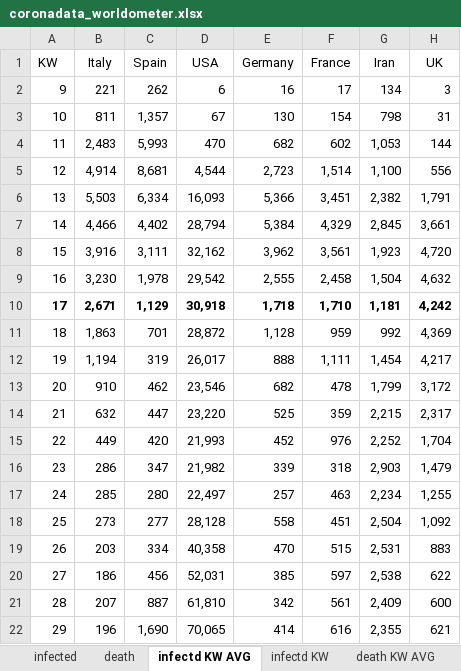
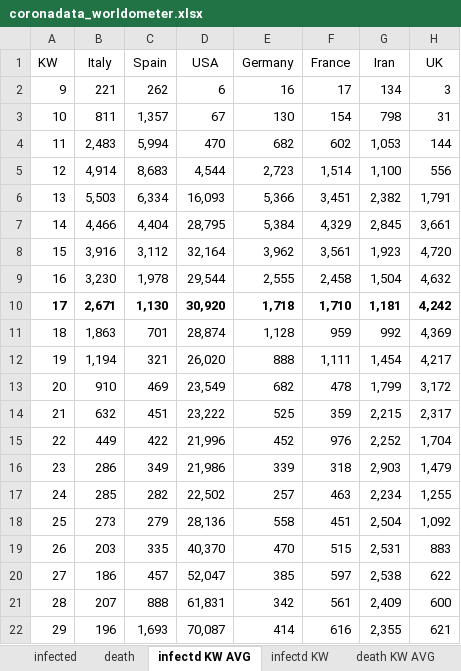
Before and after one commit to ChristophKrause/coronaDataHelper, an Excel workbook: src/CoronaDataHelper/CoronaDataHelper/res/coronadata_worldometer.xlsx, sheet infectd KW AVG, drawn as a sheet; only a part is shown; values as stored, in another font and other column widths than the file's, no borders; conditional formats not drawn; the diff covers the shown part only; the diff names each change by its address in the sheet, - before the commit and + after, or states it on an @@ line.

```diff
--- a/src/CoronaDataHelper/CoronaDataHelper/res/coronadata_worldometer.xlsx (sheet infectd KW AVG)
+++ b/src/CoronaDataHelper/CoronaDataHelper/res/coronadata_worldometer.xlsx (sheet infectd KW AVG)
-C4 (Spain): 5,993
+C4 (Spain): 5,994
-C5 (Spain): 8,681
+C5 (Spain): 8,683
-C7 (Spain): 4,402
+C7 (Spain): 4,404
-D7 (USA): 28,794
+D7 (USA): 28,795
-C8 (Spain): 3,111
+C8 (Spain): 3,112
-D8 (USA): 32,162
+D8 (USA): 32,164
-D9 (USA): 29,542
+D9 (USA): 29,544
-C10 (Spain): 1,129
+C10 (Spain): 1,130
-D10 (USA): 30,918
+D10 (USA): 30,920
-D11 (USA): 28,872
+D11 (USA): 28,874
-C12 (Spain): 319
+C12 (Spain): 321
-D12 (USA): 26,017
+D12 (USA): 26,020
-C13 (Spain): 462
+C13 (Spain): 469
-D13 (USA): 23,546
+D13 (USA): 23,549
-C14 (Spain): 447
+C14 (Spain): 451
-D14 (USA): 23,220
+D14 (USA): 23,222
-C15 (Spain): 420
+C15 (Spain): 422
-D15 (USA): 21,993
+D15 (USA): 21,996
-C16 (Spain): 347
+C16 (Spain): 349
-D16 (USA): 21,982
+D16 (USA): 21,986
-C17 (Spain): 280
+C17 (Spain): 282
-D17 (USA): 22,497
+D17 (USA): 22,502
-C18 (Spain): 277
+C18 (Spain): 279
-D18 (USA): 28,128
+D18 (USA): 28,136
-C19 (Spain): 334
+C19 (Spain): 335
-D19 (USA): 40,358
+D19 (USA): 40,370
-C20 (Spain): 456
+C20 (Spain): 457
-D20 (USA): 52,031
+D20 (USA): 52,047
-C21 (Spain): 887
+C21 (Spain): 888
-D21 (USA): 61,810
+D21 (USA): 61,831
-C22 (Spain): 1,690
+C22 (Spain): 1,693
-D22 (USA): 70,065
+D22 (USA): 70,087
```
Also changed, not shown: 14 added rows, 14 removed rows and 152 edited cells elsewhere in this sheet, sheet death, sheet infected, sheet infectd KW, sheet death KW AVG, sheet death KW, sheet Source, formulas that keep their value, src/CoronaDataHelper/CoronaDataHelper/res/coronadata-JHUCSSE.xlsx, src/CoronaDataHelper/CoronaDataHelper/res/coronadata_germany.xlsx, 3 other files.
